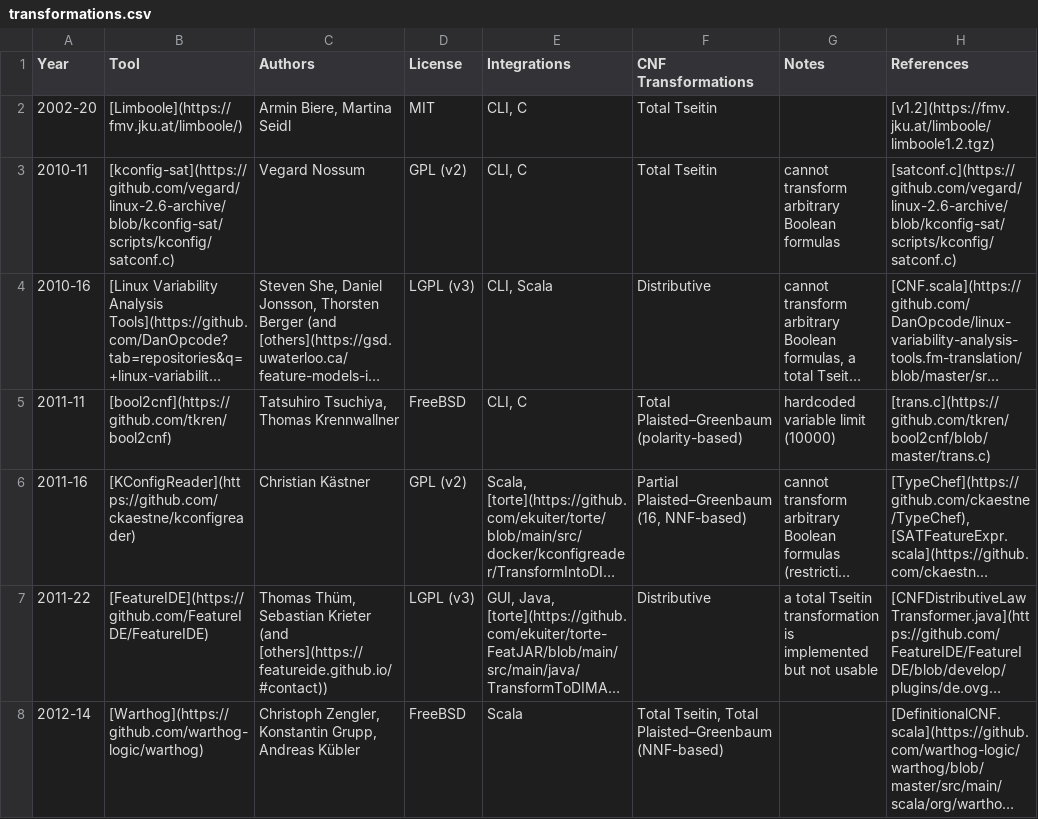
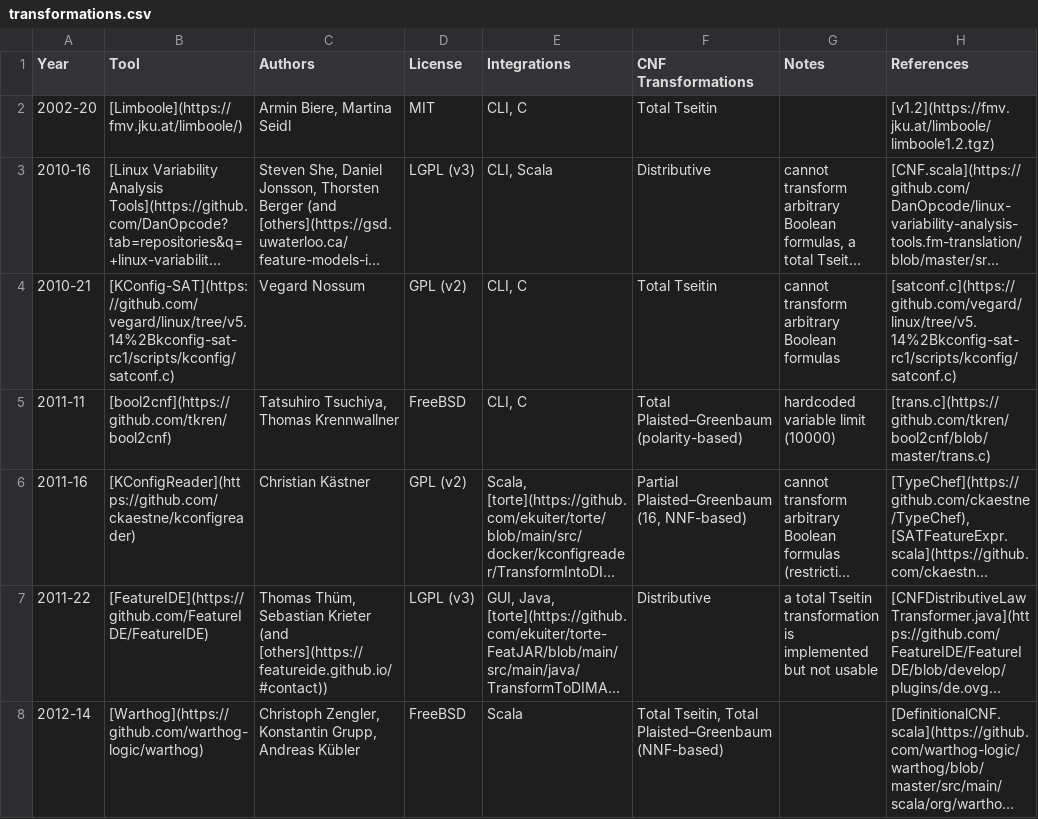
Before and after one commit to ekuiter/torte-research, a CSV file: data/transformations.csv, drawn as a sheet; only a part is shown; long unchanged cells end in …; removed rows and columns are numbered as before the commit, all else as after; the diff names each change by its address in the sheet, - before the commit and + after, or states it on an @@ line.

```diff
--- a/data/transformations.csv
+++ b/data/transformations.csv
-row 3: 2010-11 | [kconfig-sat](https://github.com/vegard/linux-2.6-archive/blob/kconfig-sat/scripts/kconfig/satconf.c) | Vegard Nossum | GPL (v2) | CLI, C | Total Tseitin | cannot transform arbitrary Boolean formulas | [satconf.c](https://github.com/vegard/linux-2.6-archive/blob/kconfig-sat/scripts/kconfig/satconf.c)
+row 4: 2010-21 | [KConfig-SAT](https://github.com/vegard/linux/tree/v5.14%2Bkconfig-sat-rc1/scripts/kconfig/satconf.c) | Vegard Nossum | GPL (v2) | CLI, C | Total Tseitin | cannot transform arbitrary Boolean formulas | [satconf.c](https://github.com/vegard/linux/tree/v5.14%2Bkconfig-sat-rc1/scripts/kconfig/satconf.c)
```
Also changed, not shown: data/extractors.csv, 4 other files.
